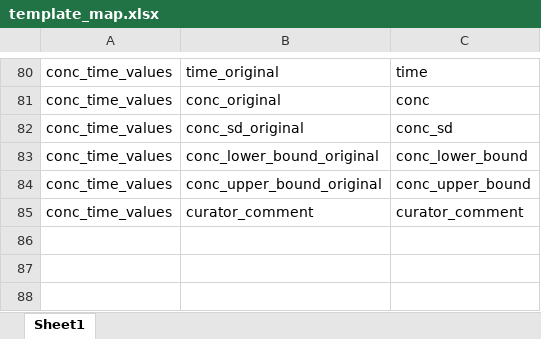
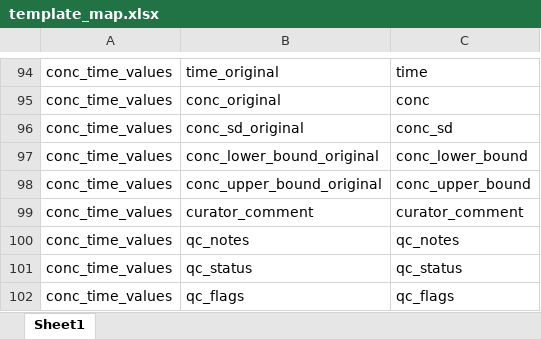
Before and after one commit to USEPA/CvTdbLoad, an Excel workbook: input/template_map.xlsx, sheet Sheet1, drawn as a sheet; only a part is shown, gaps mark what is left out; values as stored, in another font and other column widths than the file's, no borders; the diff covers the shown part only; the diff names each change by its address in the sheet, - before the commit and + after, or states it on an @@ line.

```diff
--- a/input/template_map.xlsx (sheet Sheet1)
+++ b/input/template_map.xlsx (sheet Sheet1)
+row 100: conc_time_values | qc_notes | qc_notes
+row 101: conc_time_values | qc_status | qc_status
+row 102: conc_time_values | qc_flags | qc_flags
```
Also changed, not shown: 14 added rows elsewhere in this sheet, 8 other files.
